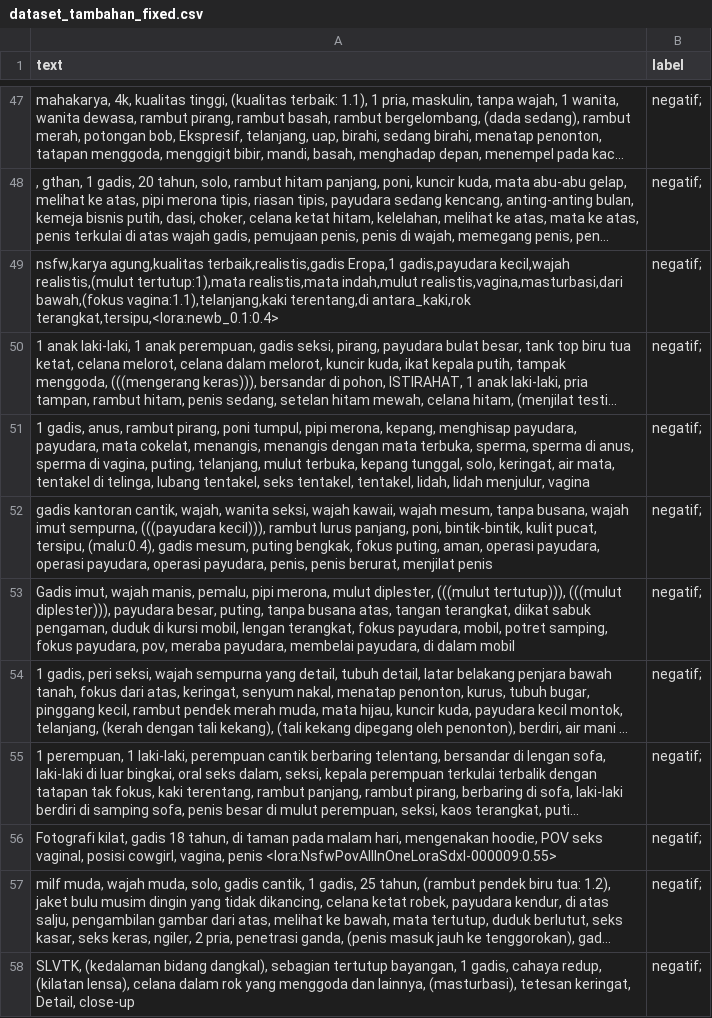
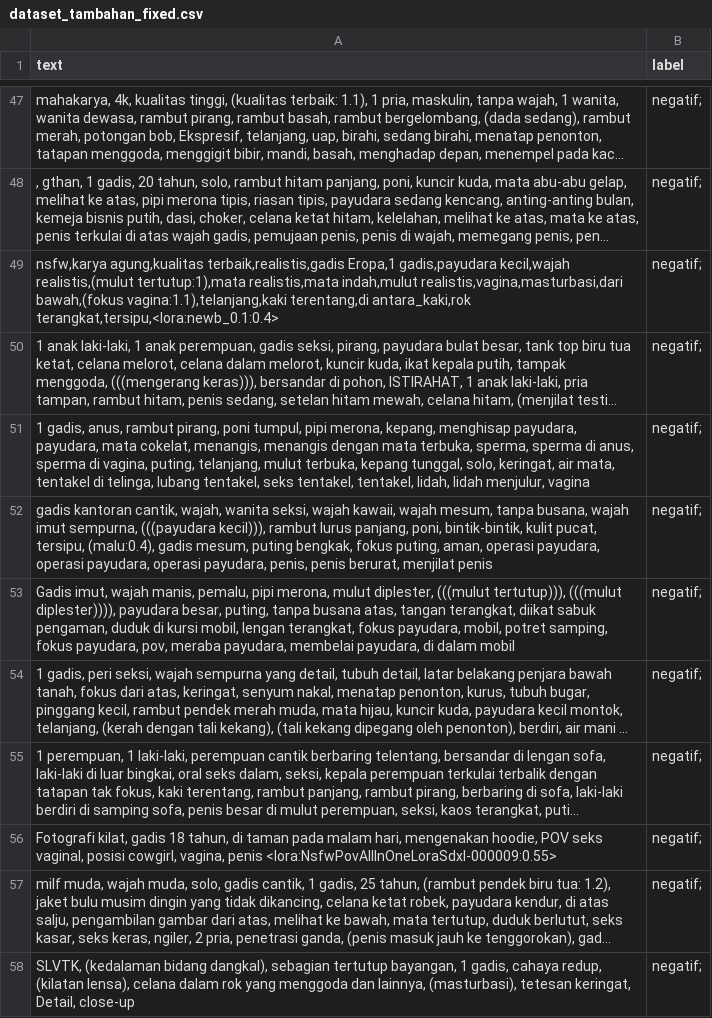
Before and after one commit to jwiqd/Rancang-bangun-klasifikasi-prompt-pornografi-berbasis-teks-menggunakan-algoritma-pembelajaran, a CSV file: dataset/dataset_tambahan_fixed.csv, drawn as a sheet; only a part is shown, gaps mark what is left out; long unchanged cells end in …; the diff names each change by its address in the sheet, - before the commit and + after, or states it on an @@ line.

```diff
--- a/dataset/dataset_tambahan_fixed.csv
+++ b/dataset/dataset_tambahan_fixed.csv
-A53 (text): …tertutup))), (((mulut diplester))), payudara besar,…
+A53 (text): …tertutup))), (((mulut diplester)))), payudara besar,…
```
Also changed, not shown: dataset/dataset_tambahan_fixed_cleaned.csv, 6 other files.
